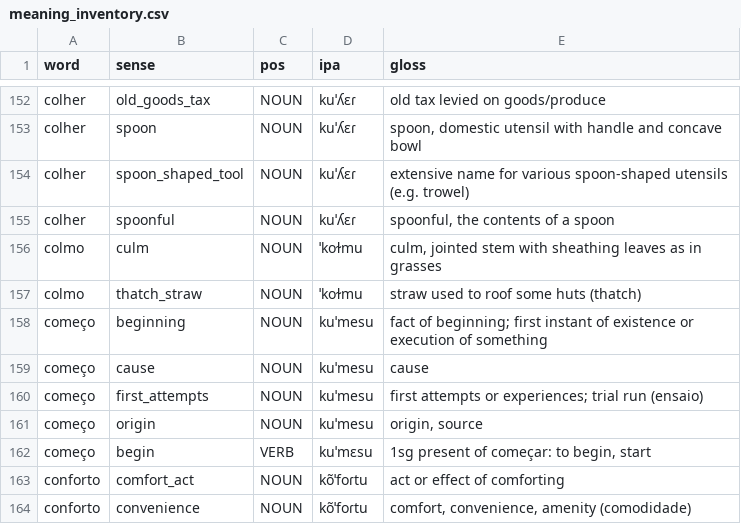
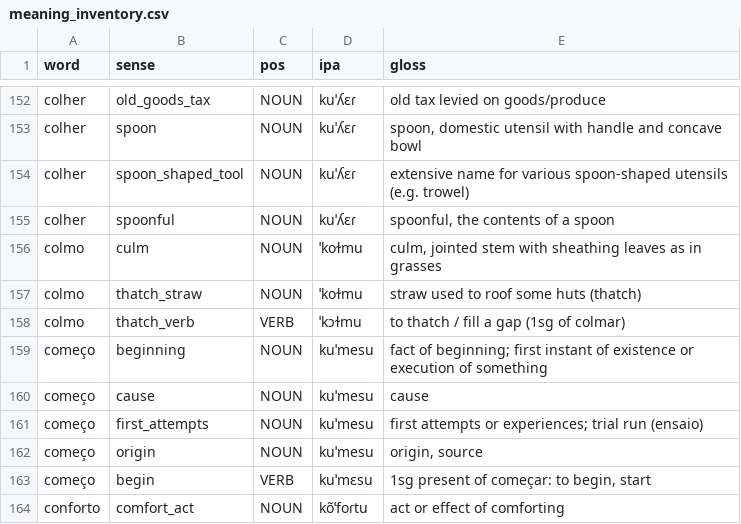
Before and after one commit to TigreGotico/bifonia, a CSV file: bifonia/data/meaning_inventory.csv, drawn as a sheet; only a part is shown, gaps mark what is left out; the shorter side is filled out with more unchanged rows; the diff names each change by its address in the sheet, - before the commit and + after, or states it on an @@ line.

Commit message:
data(inventory): restore colmo verb reading (colmar→colmo open ˈkɔɫmu)
A per-word audit agent wrongly dropped colmo's verb sense as spurious, but colmar
is a real verb, so colmo is heterophonic (closed noun ˈkoɫmu vs open verb ˈkɔɫmu).
Flags that the 836-sense inventory carries agent-level errors and needs a
verification pass before any operational use.

```diff
--- a/bifonia/data/meaning_inventory.csv
+++ b/bifonia/data/meaning_inventory.csv
+row 158: colmo | thatch_verb | VERB | ˈkɔɫmu | to thatch / fill a gap (1sg of colmar)
```
